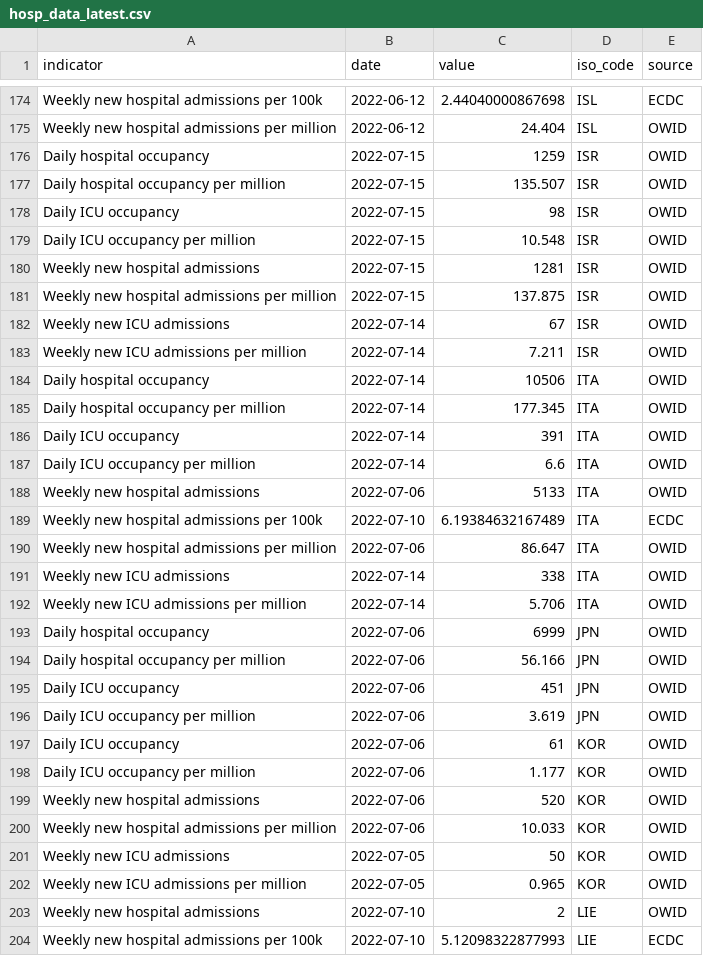
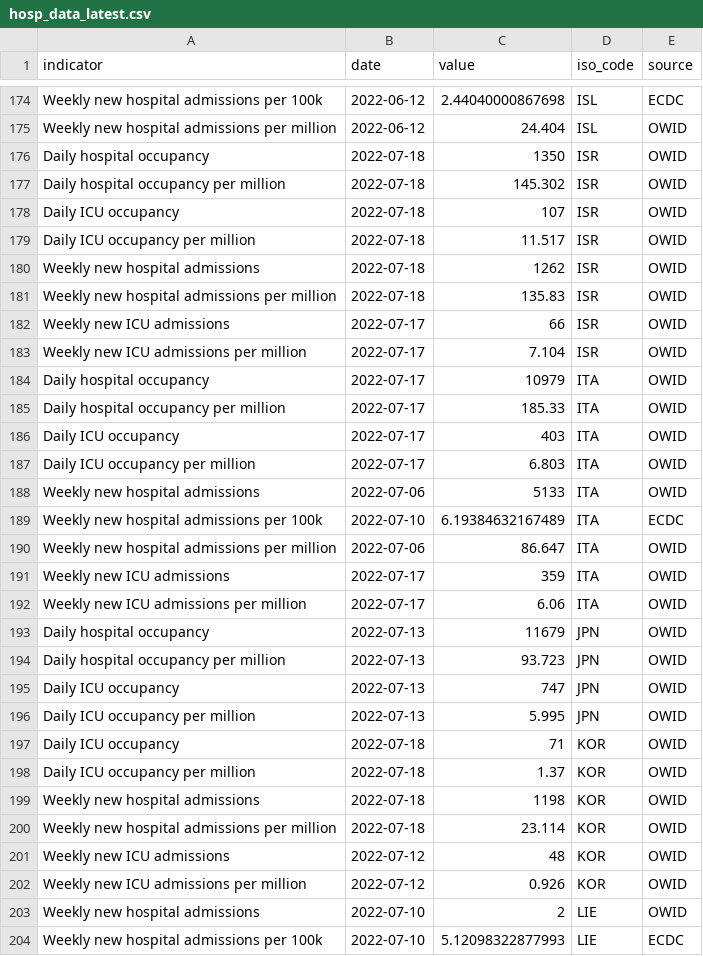
Before and after one commit to kimkimroll/ITF_Power_BI, a CSV file: itf_dashboard/output/hosp_data_latest.csv, drawn as a sheet; only a part is shown, gaps mark what is left out; the diff covers the shown part only.

```diff
--- a/itf_dashboard/output/hosp_data_latest.csv
+++ b/itf_dashboard/output/hosp_data_latest.csv
@@ -175,14 +175,14 @@ Weekly new hospital admissions per 100k,2022-06-12,2.44040000867698,ISL,ECDC
 Weekly new hospital admissions per million,2022-06-12,24.404,ISL,OWID
-Daily hospital occupancy,2022-07-15,1259,ISR,OWID
-Daily hospital occupancy per million,2022-07-15,135.507,ISR,OWID
-Daily ICU occupancy,2022-07-15,98,ISR,OWID
-Daily ICU occupancy per million,2022-07-15,10.548,ISR,OWID
-Weekly new hospital admissions,2022-07-15,1281,ISR,OWID
-Weekly new hospital admissions per million,2022-07-15,137.875,ISR,OWID
-Weekly new ICU admissions,2022-07-14,67,ISR,OWID
-Weekly new ICU admissions per million,2022-07-14,7.211,ISR,OWID
-Daily hospital occupancy,2022-07-14,10506,ITA,OWID
-Daily hospital occupancy per million,2022-07-14,177.345,ITA,OWID
-Daily ICU occupancy,2022-07-14,391,ITA,OWID
-Daily ICU occupancy per million,2022-07-14,6.6,ITA,OWID
+Daily hospital occupancy,2022-07-18,1350,ISR,OWID
+Daily hospital occupancy per million,2022-07-18,145.302,ISR,OWID
+Daily ICU occupancy,2022-07-18,107,ISR,OWID
+Daily ICU occupancy per million,2022-07-18,11.517,ISR,OWID
+Weekly new hospital admissions,2022-07-18,1262,ISR,OWID
+Weekly new hospital admissions per million,2022-07-18,135.83,ISR,OWID
+Weekly new ICU admissions,2022-07-17,66,ISR,OWID
+Weekly new ICU admissions per million,2022-07-17,7.104,ISR,OWID
+Daily hospital occupancy,2022-07-17,10979,ITA,OWID
+Daily hospital occupancy per million,2022-07-17,185.33,ITA,OWID
+Daily ICU occupancy,2022-07-17,403,ITA,OWID
+Daily ICU occupancy per million,2022-07-17,6.803,ITA,OWID
 Weekly new hospital admissions,2022-07-06,5133,ITA,OWID
@@ -190,14 +190,14 @@ Weekly new hospital admissions per 100k,2022-07-10,6.19384632167489,ITA,ECDC
 Weekly new hospital admissions per million,2022-07-06,86.647,ITA,OWID
-Weekly new ICU admissions,2022-07-14,338,ITA,OWID
-Weekly new ICU admissions per million,2022-07-14,5.706,ITA,OWID
-Daily hospital occupancy,2022-07-06,6999,JPN,OWID
-Daily hospital occupancy per million,2022-07-06,56.166,JPN,OWID
-Daily ICU occupancy,2022-07-06,451,JPN,OWID
-Daily ICU occupancy per million,2022-07-06,3.619,JPN,OWID
-Daily ICU occupancy,2022-07-06,61,KOR,OWID
-Daily ICU occupancy per million,2022-07-06,1.177,KOR,OWID
-Weekly new hospital admissions,2022-07-06,520,KOR,OWID
-Weekly new hospital admissions per million,2022-07-06,10.033,KOR,OWID
-Weekly new ICU admissions,2022-07-05,50,KOR,OWID
-Weekly new ICU admissions per million,2022-07-05,0.965,KOR,OWID
+Weekly new ICU admissions,2022-07-17,359,ITA,OWID
+Weekly new ICU admissions per million,2022-07-17,6.06,ITA,OWID
+Daily hospital occupancy,2022-07-13,11679,JPN,OWID
+Daily hospital occupancy per million,2022-07-13,93.723,JPN,OWID
+Daily ICU occupancy,2022-07-13,747,JPN,OWID
+Daily ICU occupancy per million,2022-07-13,5.995,JPN,OWID
+Daily ICU occupancy,2022-07-18,71,KOR,OWID
+Daily ICU occupancy per million,2022-07-18,1.37,KOR,OWID
+Weekly new hospital admissions,2022-07-18,1198,KOR,OWID
+Weekly new hospital admissions per million,2022-07-18,23.114,KOR,OWID
+Weekly new ICU admissions,2022-07-12,48,KOR,OWID
+Weekly new ICU admissions per million,2022-07-12,0.926,KOR,OWID
 Weekly new hospital admissions,2022-07-10,2,LIE,OWID
```
Also changed, not shown: 122 edited cells elsewhere in this file, itf_dashboard/output/preferred_testpos7.csv, itf_dashboard/output/preferred_tests14.csv, 2 other files.
